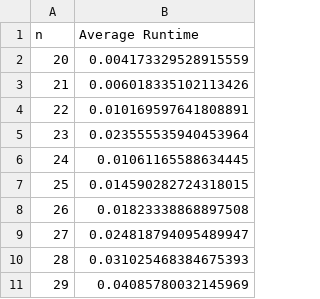
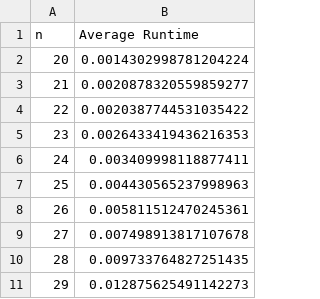
Before and after one commit to sshillyer/cs325-p1, a CSV file: project2/Q6-Q4changeslow-v2-smallerA.csv, drawn as a sheet.

```diff
--- a/project2/Q6-Q4changeslow-v2-smallerA.csv
+++ b/project2/Q6-Q4changeslow-v2-smallerA.csv
@@ -1,11 +1,11 @@
 n,Average Runtime
-20,0.004173329528915559
-21,0.006018335102113426
-22,0.010169597641808891
-23,0.023555535940453964
-24,0.01061165588634445
-25,0.014590282724318015
-26,0.01823338868897508
-27,0.024818794095489947
-28,0.031025468384675393
-29,0.04085780032145969
+20,0.0014302998781204224
+21,0.0020878320559859277
+22,0.0020387744531035422
+23,0.0026433419436216353
+24,0.003409998118877411
+25,0.004430565237998963
+26,0.005811512470245361
+27,0.007498913817107678
+28,0.009733764827251435
+29,0.012875625491142273
```
Also changed, not shown: project2/Q6-Q4changedp-v1-standard.csv, project2/Q6-Q4changedp-v2-standard.csv, 14 other files.
